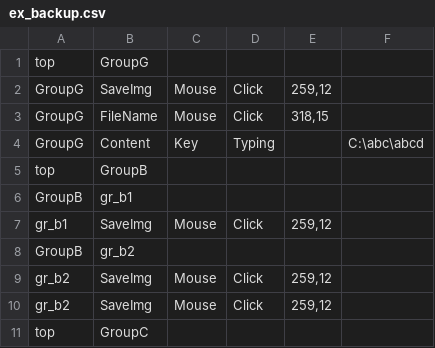
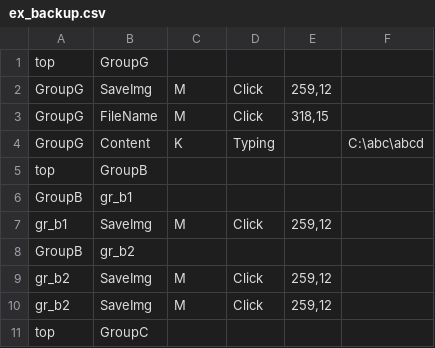
Before and after one commit to aoiupen/Macro_Tree, a CSV file: ex_backup.csv, drawn as a sheet.

```diff
--- a/ex_backup.csv
+++ b/ex_backup.csv
@@ -1,11 +1,11 @@
 top,GroupG,,,,
-GroupG,SaveImg,Mouse,Click,"259,12",
-GroupG,FileName,Mouse,Click,"318,15",
-GroupG,Content,Key,Typing,,C:\abc\abcd
+GroupG,SaveImg,M,Click,"259,12",
+GroupG,FileName,M,Click,"318,15",
+GroupG,Content,K,Typing,,C:\abc\abcd
 top,GroupB,,,,
 GroupB,gr_b1,,,,
-gr_b1,SaveImg,Mouse,Click,"259,12",
+gr_b1,SaveImg,M,Click,"259,12",
 GroupB,gr_b2,,,,
-gr_b2,SaveImg,Mouse,Click,"259,12",
-gr_b2,SaveImg,Mouse,Click,"259,12",
+gr_b2,SaveImg,M,Click,"259,12",
+gr_b2,SaveImg,M,Click,"259,12",
 top,GroupC,,,,
```
Also changed, not shown: ex.csv, 2 other files.
